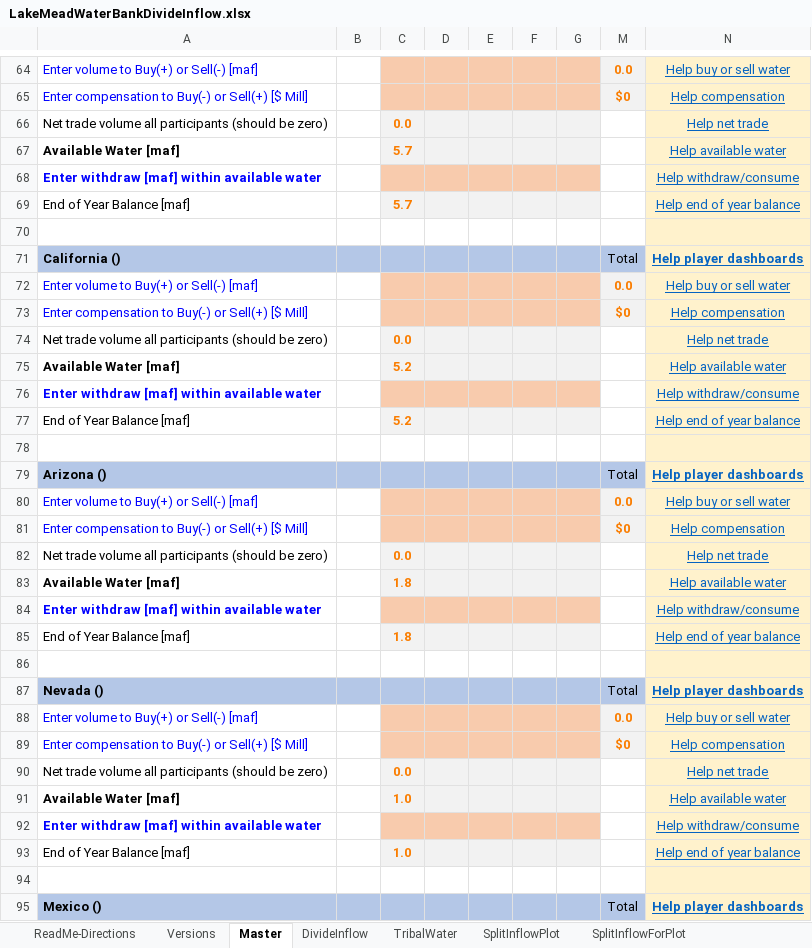
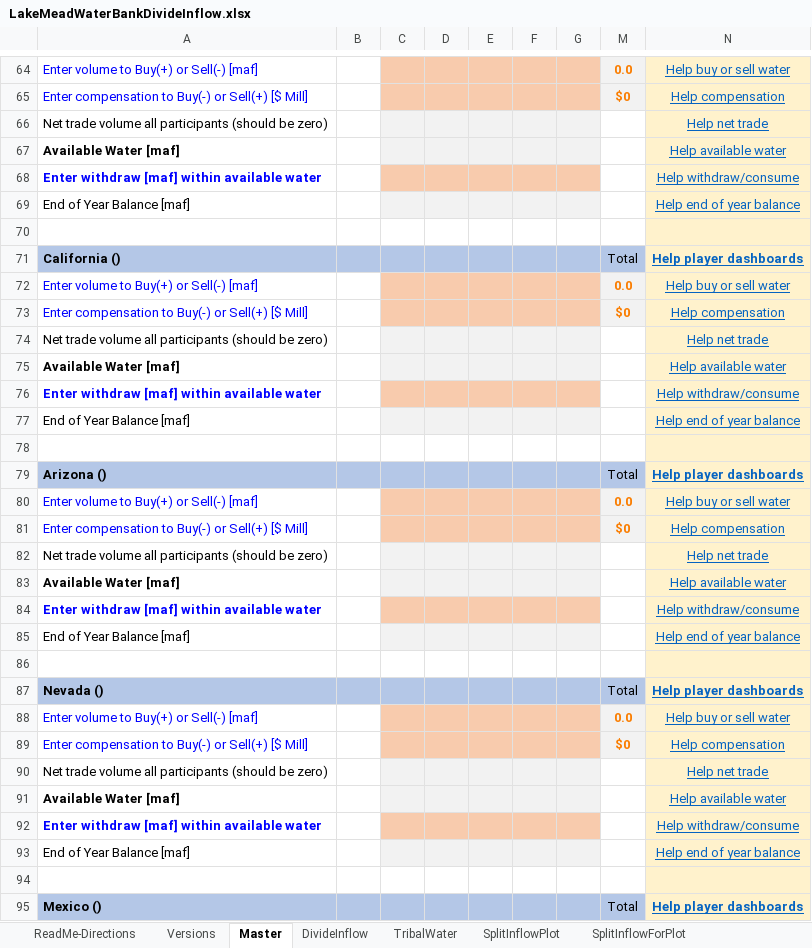
Before and after one commit to dzeke/ColoradoRiverCollaborate, an Excel workbook: LakeMeadWaterBankDivideInflow/LakeMeadWaterBankDivideInflow.xlsx, sheet Master, drawn as a sheet; only a part is shown, gaps mark what is left out; values as stored, in another font and other column widths than the file's, no borders; conditional formats not drawn; the diff covers the shown part only; the diff names each change by its address in the sheet, - before the commit and + after, or states it on an @@ line.

Commit message:
Clear all entries in excel file

```diff
--- a/LakeMeadWaterBankDivideInflow/LakeMeadWaterBankDivideInflow.xlsx (sheet Master)
+++ b/LakeMeadWaterBankDivideInflow/LakeMeadWaterBankDivideInflow.xlsx (sheet Master)
-C66: 0.0
+C66: (empty)
-C67: 5.7
+C67: (empty)
-C69: 5.7
+C69: (empty)
-C74: 0.0
+C74: (empty)
-C75: 5.2
+C75: (empty)
-C77: 5.2
+C77: (empty)
-C82: 0.0
+C82: (empty)
-C83: 1.8
+C83: (empty)
-C85: 1.8
+C85: (empty)
-C90: 0.0
+C90: (empty)
-C91: 1.0
+C91: (empty)
-C93: 1.0
+C93: (empty)
```
Also changed, not shown: 64 edited cells elsewhere in this sheet, sheet SplitInflowForPlot, hidden cells.
